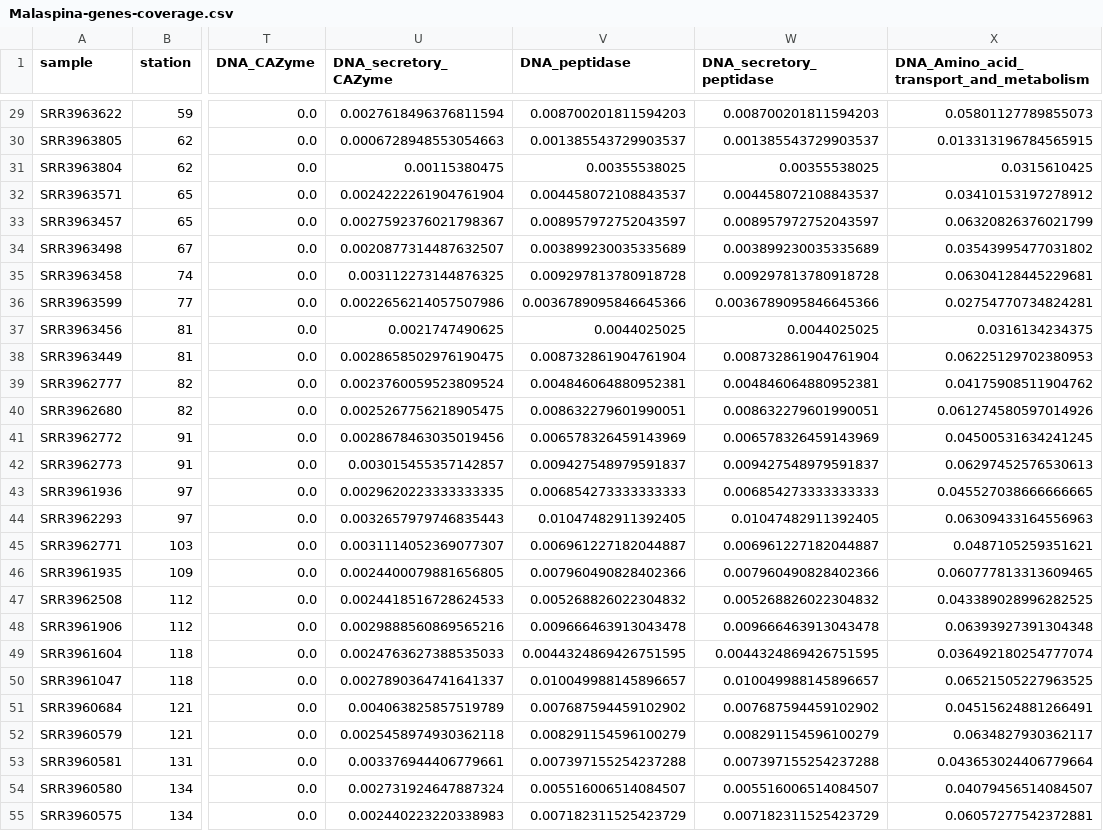
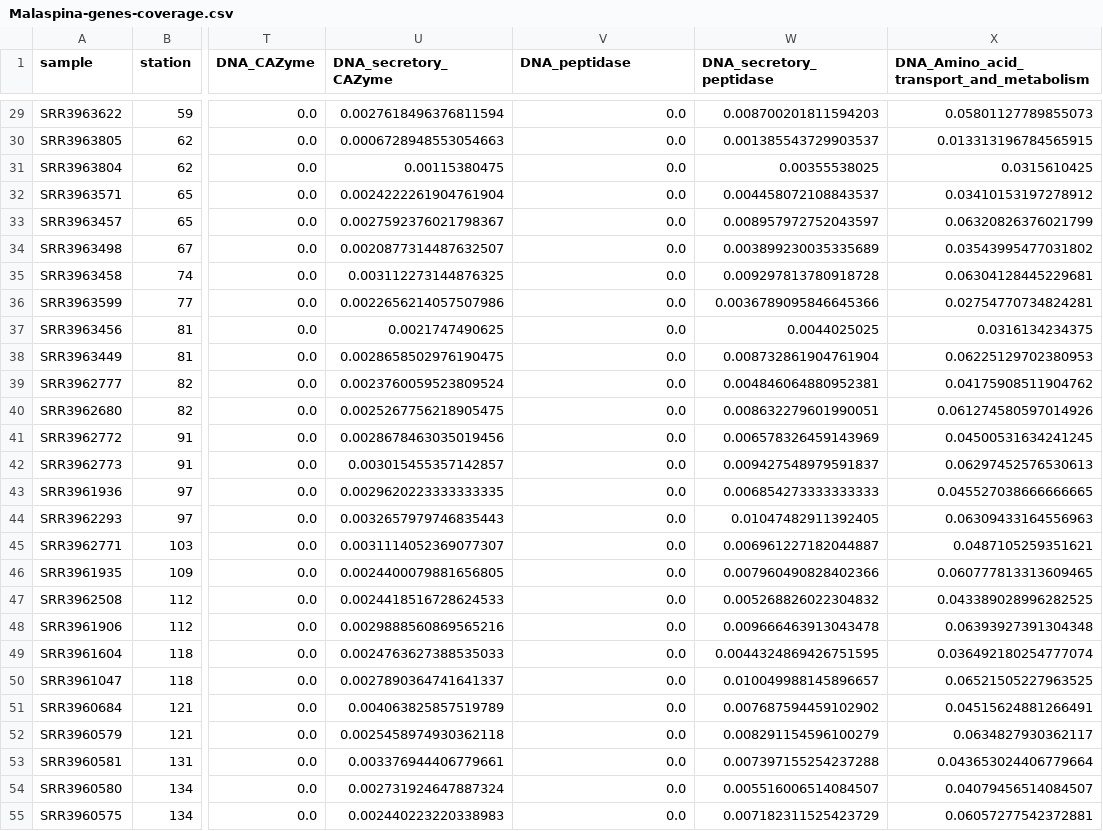
Before and after one commit to carleton-spacehogs/transposase-deep-ocean, a CSV file: OM-RGC-and-abundance/Malaspina-genes-coverage.csv, drawn as a sheet; only a part is shown, gaps mark what is left out; the diff covers the shown part only; the diff names each change by its address in the sheet, - before the commit and + after, or states it on an @@ line.

```diff
--- a/OM-RGC-and-abundance/Malaspina-genes-coverage.csv
+++ b/OM-RGC-and-abundance/Malaspina-genes-coverage.csv
-V29 (DNA_peptidase): 0.008700201811594203
+V29 (DNA_peptidase): 0.0
-V30 (DNA_peptidase): 0.001385543729903537
+V30 (DNA_peptidase): 0.0
-V31 (DNA_peptidase): 0.00355538025
+V31 (DNA_peptidase): 0.0
-V32 (DNA_peptidase): 0.004458072108843537
+V32 (DNA_peptidase): 0.0
-V33 (DNA_peptidase): 0.008957972752043597
+V33 (DNA_peptidase): 0.0
-V34 (DNA_peptidase): 0.003899230035335689
+V34 (DNA_peptidase): 0.0
-V35 (DNA_peptidase): 0.009297813780918728
+V35 (DNA_peptidase): 0.0
-V36 (DNA_peptidase): 0.0036789095846645366
+V36 (DNA_peptidase): 0.0
-V37 (DNA_peptidase): 0.0044025025
+V37 (DNA_peptidase): 0.0
-V38 (DNA_peptidase): 0.008732861904761904
+V38 (DNA_peptidase): 0.0
-V39 (DNA_peptidase): 0.004846064880952381
+V39 (DNA_peptidase): 0.0
-V40 (DNA_peptidase): 0.008632279601990051
+V40 (DNA_peptidase): 0.0
-V41 (DNA_peptidase): 0.006578326459143969
+V41 (DNA_peptidase): 0.0
-V42 (DNA_peptidase): 0.009427548979591837
+V42 (DNA_peptidase): 0.0
-V43 (DNA_peptidase): 0.006854273333333333
+V43 (DNA_peptidase): 0.0
-V44 (DNA_peptidase): 0.01047482911392405
+V44 (DNA_peptidase): 0.0
-V45 (DNA_peptidase): 0.006961227182044887
+V45 (DNA_peptidase): 0.0
-V46 (DNA_peptidase): 0.007960490828402366
+V46 (DNA_peptidase): 0.0
-V47 (DNA_peptidase): 0.005268826022304832
+V47 (DNA_peptidase): 0.0
-V48 (DNA_peptidase): 0.009666463913043478
+V48 (DNA_peptidase): 0.0
-V49 (DNA_peptidase): 0.0044324869426751595
+V49 (DNA_peptidase): 0.0
-V50 (DNA_peptidase): 0.010049988145896657
+V50 (DNA_peptidase): 0.0
-V51 (DNA_peptidase): 0.007687594459102902
+V51 (DNA_peptidase): 0.0
-V52 (DNA_peptidase): 0.008291154596100279
+V52 (DNA_peptidase): 0.0
-V53 (DNA_peptidase): 0.007397155254237288
+V53 (DNA_peptidase): 0.0
-V54 (DNA_peptidase): 0.005516006514084507
+V54 (DNA_peptidase): 0.0
-V55 (DNA_peptidase): 0.007182311525423729
+V55 (DNA_peptidase): 0.0
```
Also changed, not shown: 31 edited cells elsewhere in this file, 1 other file.
